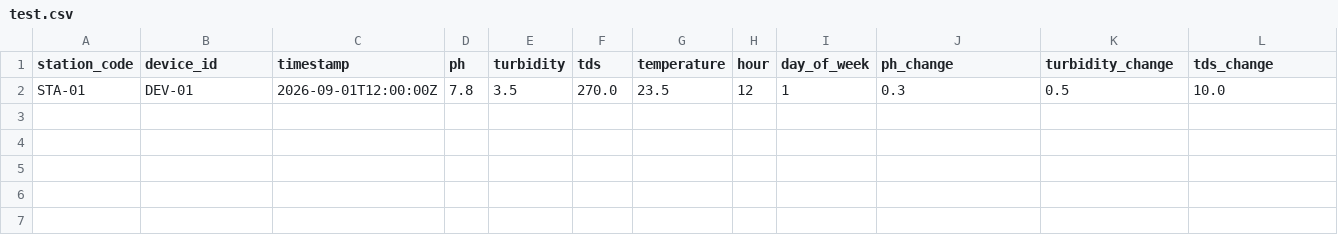
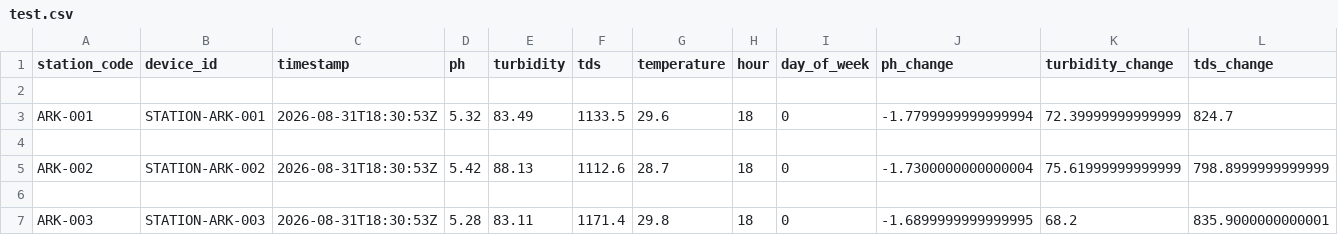
Before and after one commit to deepak251817-collab/hydrasense-water-intelligence, a CSV file: ml/data/processed/test.csv, drawn as a sheet; only a part is shown; rows hold the shown columns only; the diff names each change by its address in the sheet, - before the commit and + after, or states it on an @@ line.

Commit message:
feat: add ML data preparation pipeline
Implemented Phase 5A ML data preparation.

- Added PostgreSQL telemetry extraction
- Added data quality reporting
- Added sensor-data cleaning
- Added physical-range validation
- Added station-aware feature engineering
- Added chronological train/validation/test splitting
- Added data leakage checks
- Added ML data directories and documentation
- Added preprocessing tests

Testing completed successfully:
- 13 ML pipeline tests passed
- 32 backend regression tests passed
- Frontend build passed
- Frontend lint passed with 0 errors

No ML prediction model has been added yet.

```diff
--- a/ml/data/processed/test.csv
+++ b/ml/data/processed/test.csv
-row 2: STA-01 | DEV-01 | 2026-09-01T12:00:00Z | 7.8 | 3.5 | 270.0 | 23.5 | 12 | 1 | 0.3 | 0.5 | 10.0
+row 2: (empty)
+row 3: ARK-001 | STATION-ARK-001 | 2026-08-31T18:30:53Z | 5.32 | 83.49 | 1133.5 | 29.6 | 18 | 0 | -1.7799999999999994 | 72.39999999999999 | 824.7
+row 4: (empty)
+row 5: ARK-002 | STATION-ARK-002 | 2026-08-31T18:30:53Z | 5.42 | 88.13 | 1112.6 | 28.7 | 18 | 0 | -1.7300000000000004 | 75.61999999999999 | 798.8999999999999
+row 6: (empty)
+row 7: ARK-003 | STATION-ARK-003 | 2026-08-31T18:30:53Z | 5.28 | 83.11 | 1171.4 | 29.8 | 18 | 0 | -1.6899999999999995 | 68.2 | 835.9000000000001
```
Also changed, not shown: ml/data/processed/clean_sensor_readings.csv, ml/data/processed/train.csv, 4 other files.
